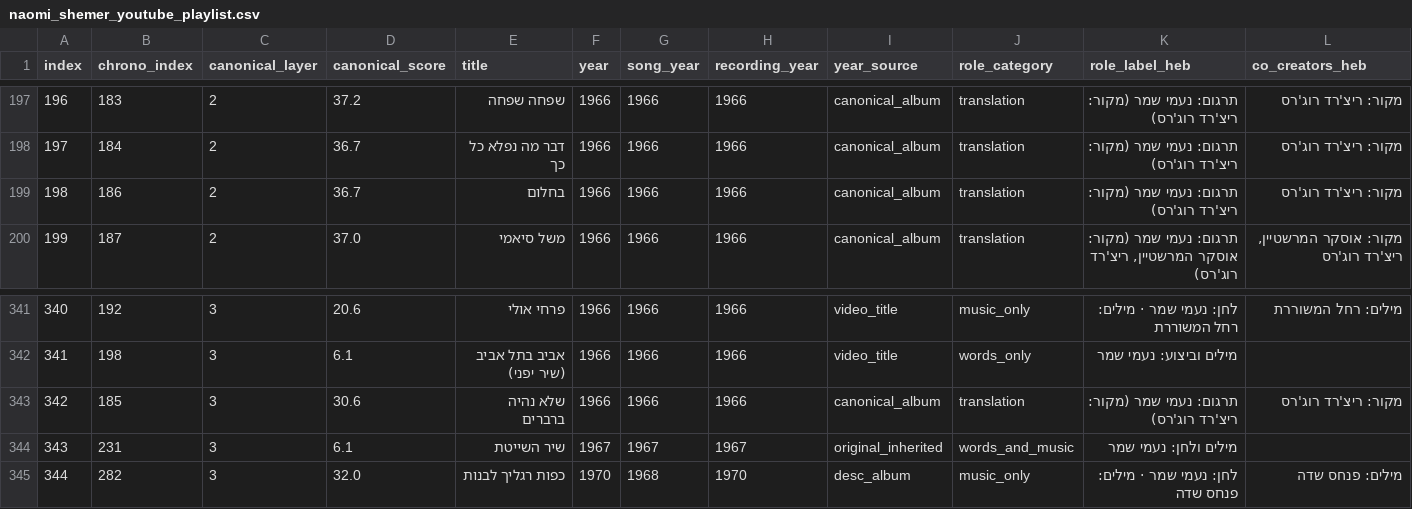
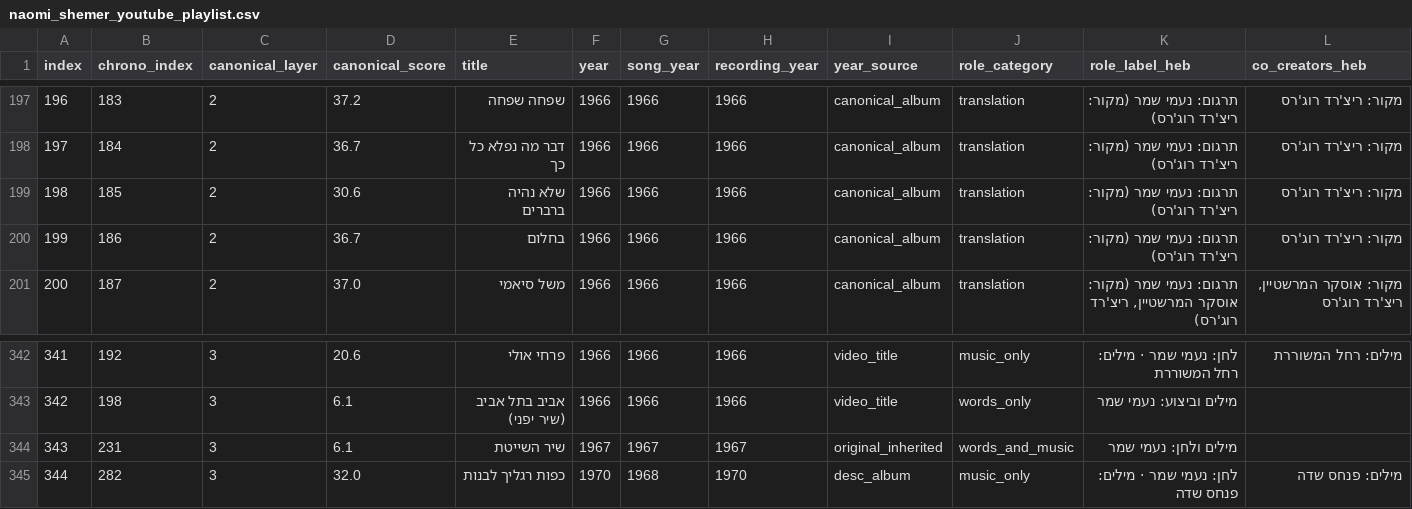
Before and after one commit to DMTsurel/playlists, a CSV file: naomi-shemer/naomi_shemer_youtube_playlist.csv, drawn as a sheet; only a part is shown, gaps mark what is left out; removed rows and columns are numbered as before the commit, all else as after; rows hold the shown columns only; the diff names each change by its address in the sheet, - before the commit and + after, or states it on an @@ line.

```diff
--- a/naomi-shemer/naomi_shemer_youtube_playlist.csv
+++ b/naomi-shemer/naomi_shemer_youtube_playlist.csv
+row 199: 198 | 185 | 2 | 30.6 | שלא נהיה ברברים | 1966 | 1966 | 1966 | canonical_album | translation | תרגום: נעמי שמר (מקור: ריצ'רד רוג'רס) | מקור: ריצ'רד רוג'רס
@@ column A (index) renumbered between rows 200 and 343 @@
-row 343: 342 | 185 | 3 | 30.6 | שלא נהיה ברברים | 1966 | 1966 | 1966 | canonical_album | translation | תרגום: נעמי שמר (מקור: ריצ'רד רוג'רס) | מקור: ריצ'רד רוג'רס
```
Also changed, not shown: naomi-shemer/naomi_shemer_streaming_import.csv, 7 other files.
